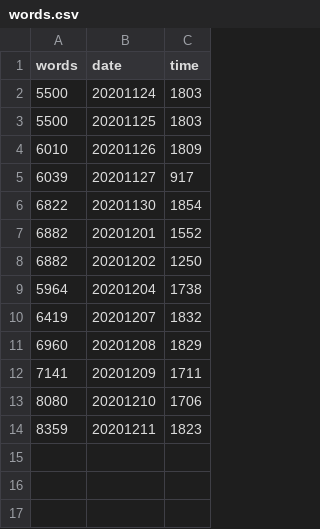
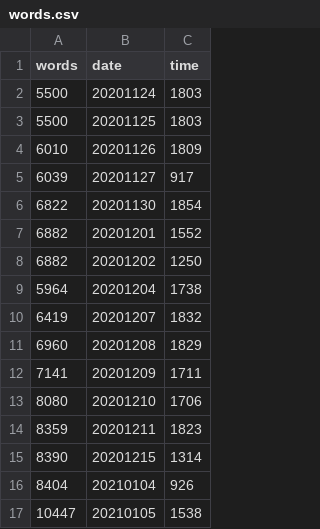
Before and after one commit to mcguinlu/thesis, a CSV file: data/words/words.csv, drawn as a sheet; the diff names each change by its address in the sheet, - before the commit and + after, or states it on an @@ line.

```diff
--- a/data/words/words.csv
+++ b/data/words/words.csv
+row 15: 8390 | 20201215 | 1314
+row 16: 8404 | 20210104 | 926
+row 17: 10447 | 20210105 | 1538
```
Also changed, not shown: 16 other files.
